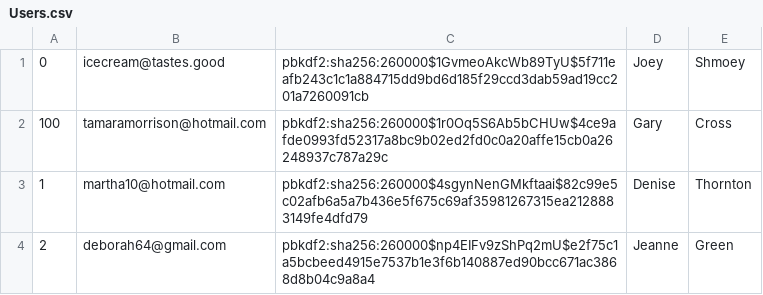
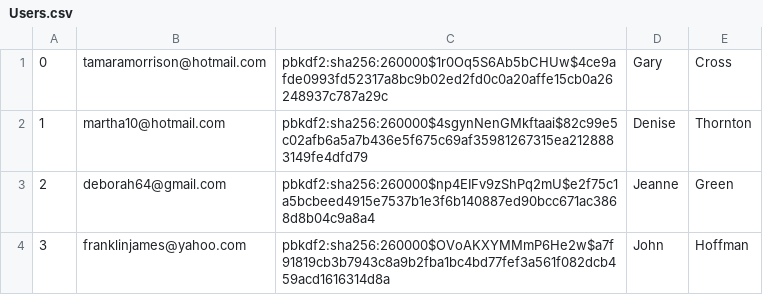
Before and after one commit to Nsilswal/WuGuru, a CSV file: db/generated/Users.csv, drawn as a sheet; only a part is shown; the shorter side is filled out with more unchanged rows; removed rows and columns are numbered as before the commit, all else as after; the diff names each change by its address in the sheet, - before the commit and + after, or states it on an @@ line.

Commit message:
Revert "Merge branch 'allison-users' into 'main'"
This reverts merge request !8

```diff
--- a/db/generated/Users.csv
+++ b/db/generated/Users.csv
-row 1: 0 | icecream@tastes.good | pbkdf2:sha256:260000$1GvmeoAkcWb89TyU$5f711eafb243c1c1a884715dd9bd6d185f29ccd3dab59ad19cc201a7260091cb | Joey | Shmoey
@@ column A renumbered in row 1 @@
```
Also changed, not shown: 9 other files.
